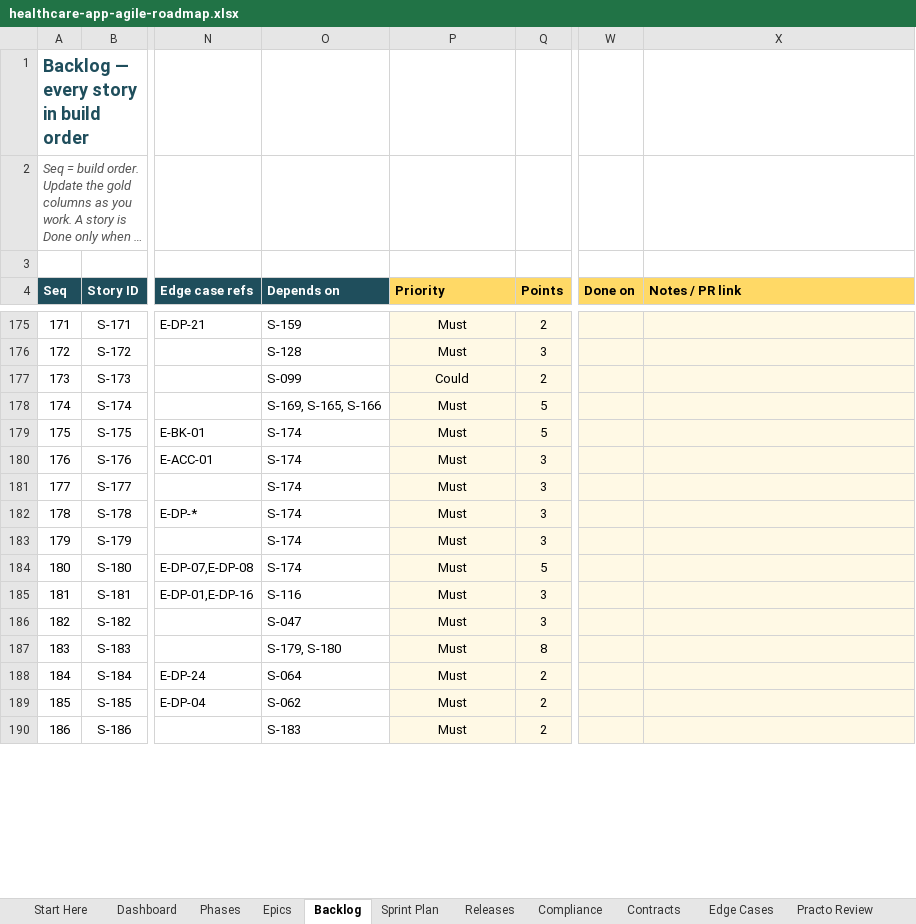
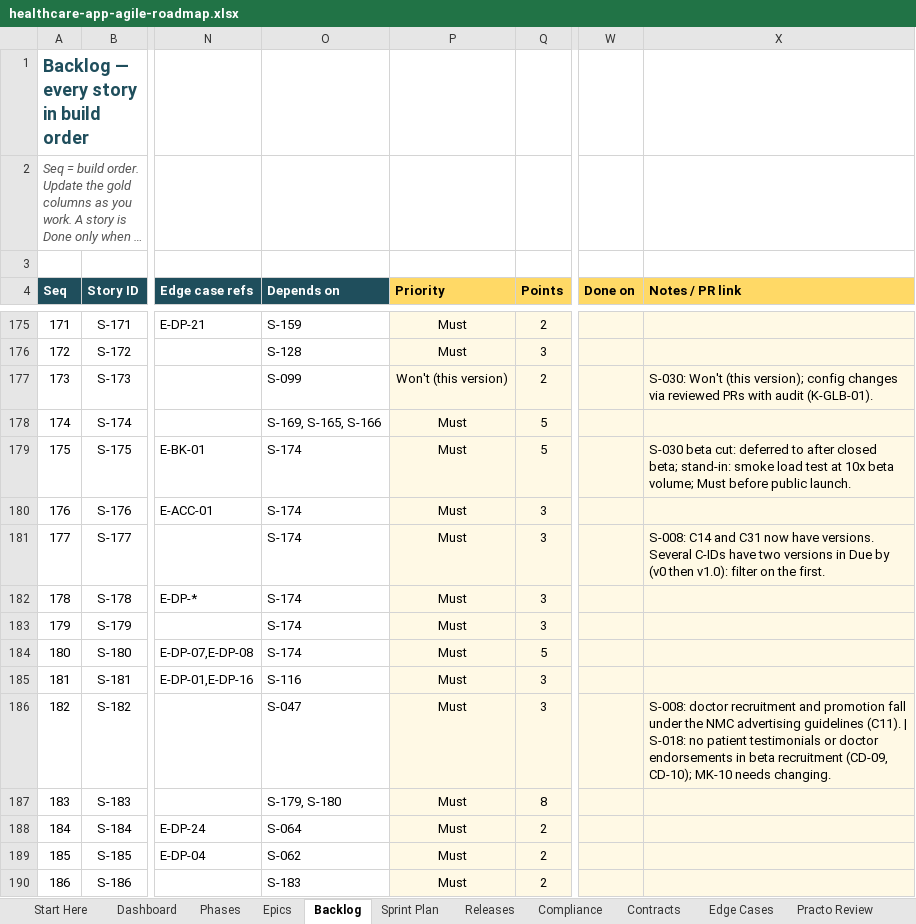
Before and after one commit to viyallabs/mugizh, an Excel workbook: Resources/healthcare-app-agile-roadmap.xlsx, sheet Backlog, drawn as a sheet; only a part is shown, gaps mark what is left out; long unchanged cells end in …; values as stored, in another font and other column widths than the file's, no borders; charts and pictures and conditional formats not drawn; the diff covers the shown part only; the diff names each change by its address in the sheet, - before the commit and + after, or states it on an @@ line.

```diff
--- a/Resources/healthcare-app-agile-roadmap.xlsx (sheet Backlog)
+++ b/Resources/healthcare-app-agile-roadmap.xlsx (sheet Backlog)
-P177 (Priority): Could
+P177 (Priority): Won't (this version)
-X177 (Notes / PR link): (empty)
+X177 (Notes / PR link): S-030: Won't (this version); config changes via reviewed PRs with audit (K-GLB-01).
-X179 (Notes / PR link): (empty)
+X179 (Notes / PR link): S-030 beta cut: deferred to after closed beta; stand-in: smoke load test at 10x beta volume; Must before public launch.
-X181 (Notes / PR link): (empty)
+X181 (Notes / PR link): S-008: C14 and C31 now have versions. Several C-IDs have two versions in Due by (v0 then v1.0): filter on the first.
-X186 (Notes / PR link): (empty)
+X186 (Notes / PR link): S-008: doctor recruitment and promotion fall under the NMC advertising guidelines (C11). | S-018: no patient testimonials or doctor endorsements in beta recruitment (CD-09, CD-10); MK-10 needs changing.
```
Also changed, not shown: 1 added row and 158 edited cells elsewhere in this sheet, sheet Practo Review, sheet Edge Cases, sheet Compliance, 32 other files.
